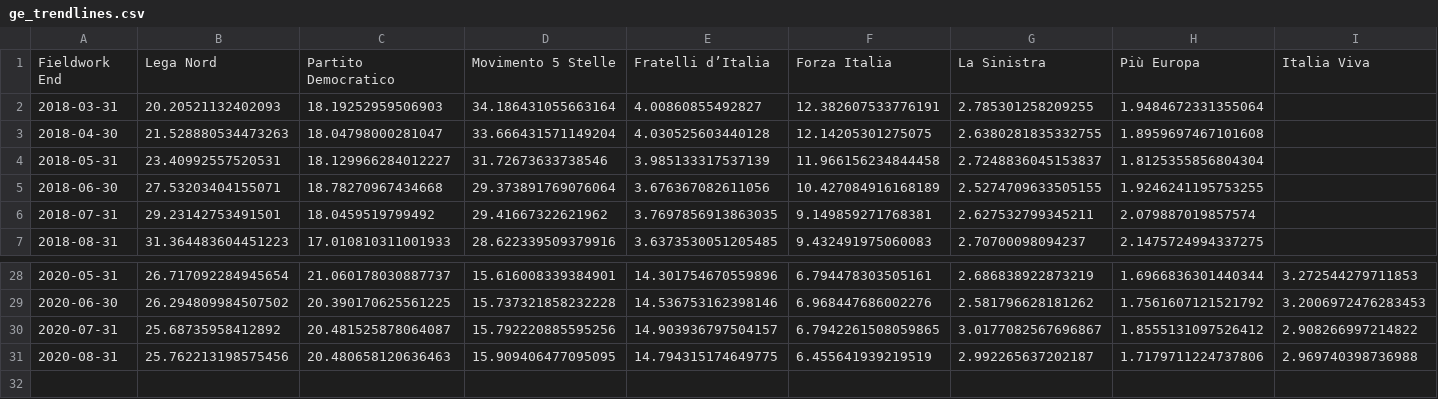
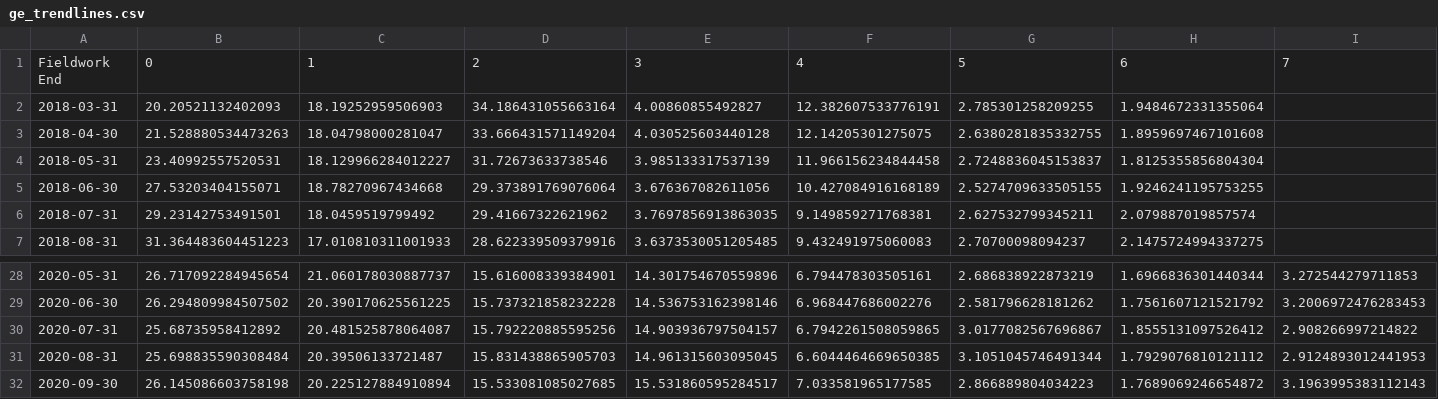
Before and after one commit to gdilella/gdilella.github.io, a CSV file: _data/ge_trendlines.csv, drawn as a sheet; only a part is shown, gaps mark what is left out; rows hold the shown columns only; the diff covers the shown part only; the diff names each change by its address in the sheet, - before the commit and + after, or states it on an @@ line.

```diff
--- a/_data/ge_trendlines.csv
+++ b/_data/ge_trendlines.csv
-B1: Lega Nord
+B1: 0
-C1: Partito Democratico
+C1: 1
-D1: Movimento 5 Stelle
+D1: 2
-E1: Fratelli d’Italia
+E1: 3
-F1: Forza Italia
+F1: 4
-G1: La Sinistra
+G1: 5
-H1: Più Europa
+H1: 6
-I1: Italia Viva
+I1: 7
-B31: 25.762213198575456
+B31: 25.698835590308484
-C31: 20.480658120636463
+C31: 20.39506133721487
-D31: 15.909406477095095
+D31: 15.831438865905703
-E31: 14.794315174649775
+E31: 14.961315603095045
-F31: 6.455641939219519
+F31: 6.6044464669650385
-G31: 2.992265637202187
+G31: 3.1051045746491344
-H31: 1.7179711224737806
+H31: 1.7929076810121112
-I31: 2.969740398736988
+I31: 2.9124893012441953
+row 32: 2020-09-30 | 26.145086603758198 | 20.225127884910894 | 15.533081085027685 | 15.531860595284517 | 7.033581965177585 | 2.866889804034223 | 1.7689069246654872 | 3.1963995383112143
```
Also changed, not shown: 4 edited cells elsewhere in this file, 1 other file.
